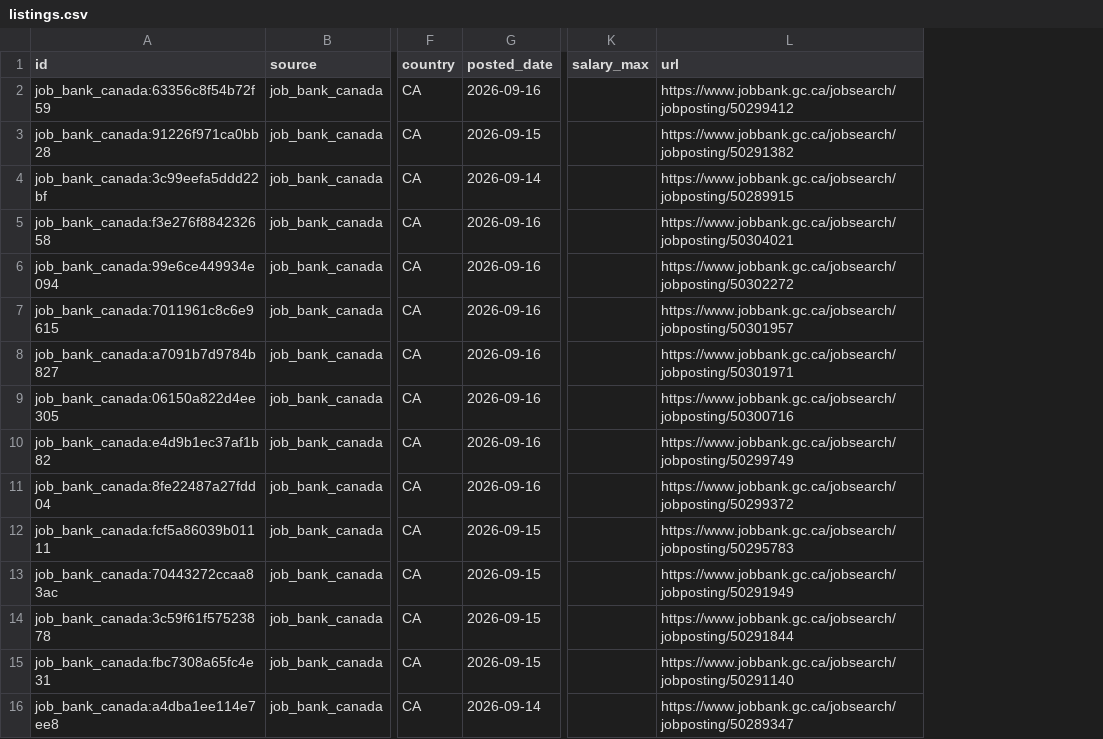
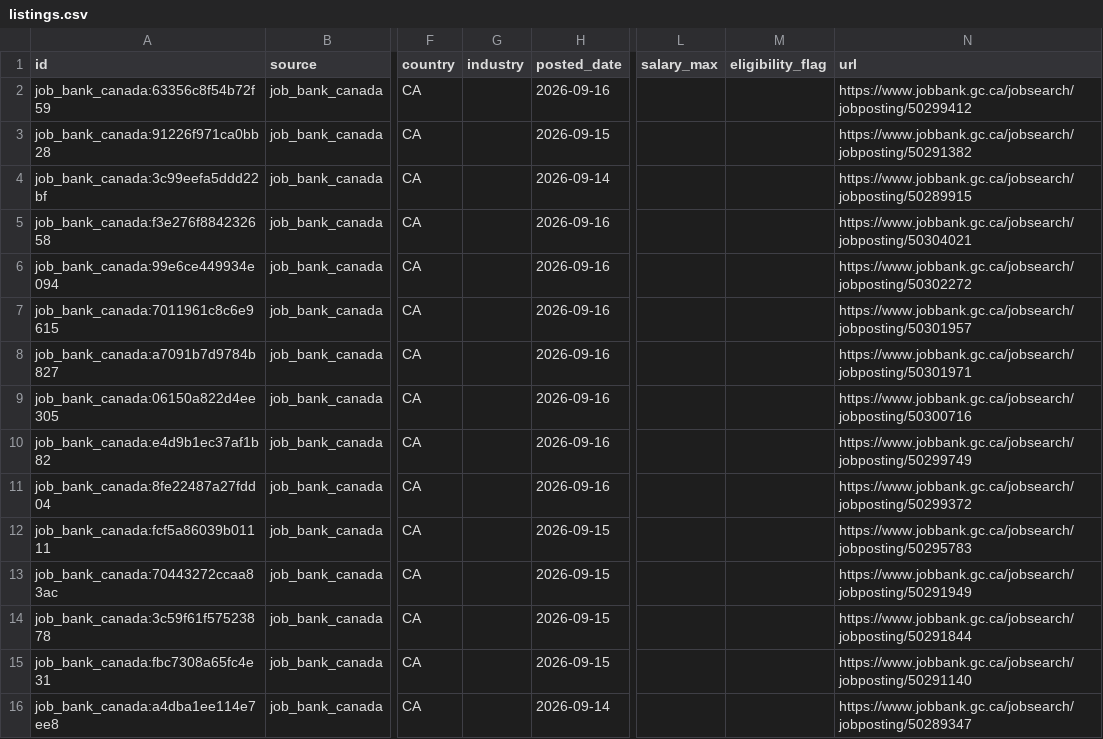
Before and after one commit to kprana976/Claude-resume, a CSV file: docs/listings.csv, drawn as a sheet; only a part is shown, gaps mark what is left out; the diff names each change by its address in the sheet, - before the commit and + after, or states it on an @@ line.

```diff
--- a/docs/listings.csv
+++ b/docs/listings.csv
+column G (industry), empty
+column M (eligibility_flag), empty
```
Also changed, not shown: 3 other files.
